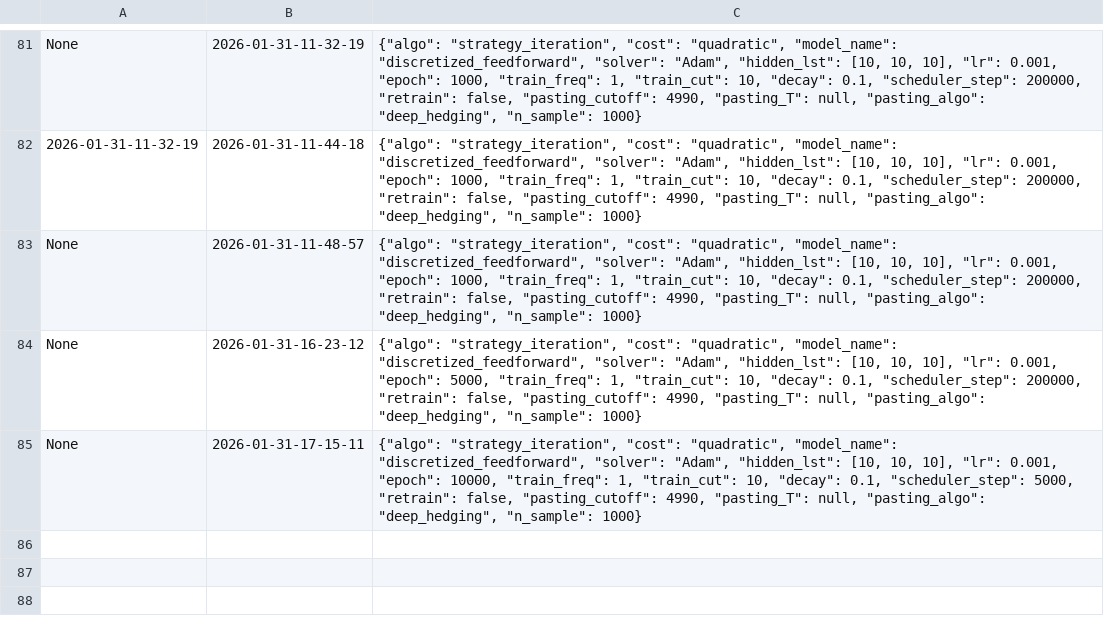
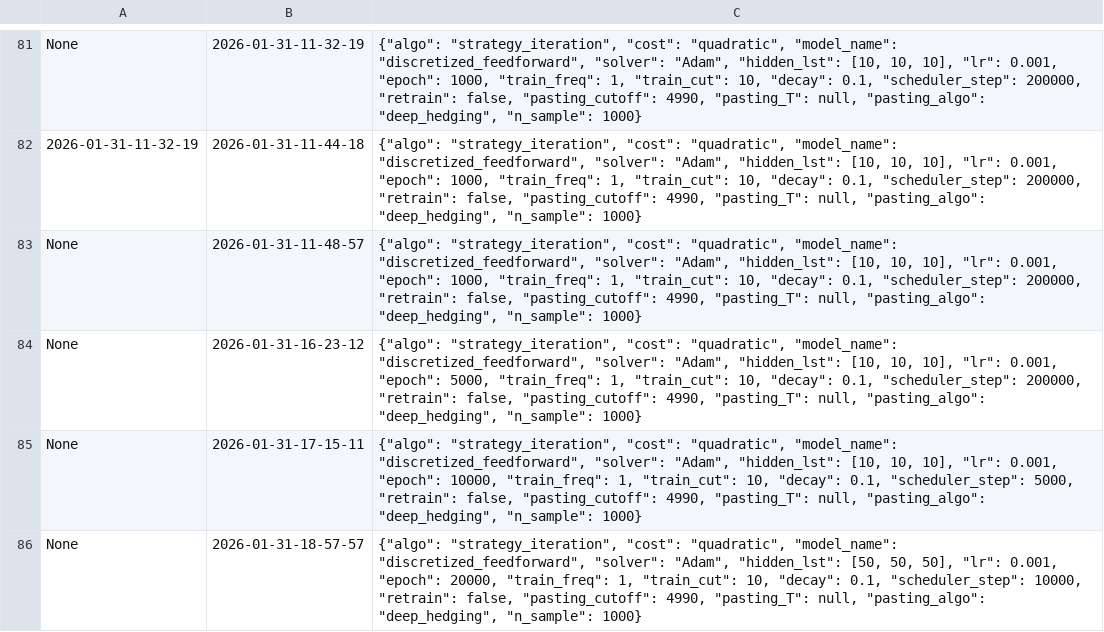
Before and after one commit to xf-shi/ML-for-Transaction-Costs, a TSV file: SingleAgent-Stage2/Logs.tsv, drawn as a sheet; only a part is shown, gaps mark what is left out.

```diff
--- a/SingleAgent-Stage2/Logs.tsv
+++ b/SingleAgent-Stage2/Logs.tsv
@@ -85 +85,2 @@ None	2026-01-31-16-23-12	{"algo": "strategy_iteration", "cost": "quadratic", "mo
 None	2026-01-31-17-15-11	{"algo": "strategy_iteration", "cost": "quadratic", "model_name": "discretized_feedforward", "solver": "Adam", "hidden_lst": [10, 10, 10], "lr": 0.001, "epoch": 10000, "train_freq": 1, "train_cut": 10, "decay": 0.1, "scheduler_step": 5000, "retrain": false, "pasting_cutoff": 4990, "pasting_T": null, "pasting_algo": "deep_hedging", "n_sample": 1000}
+None	2026-01-31-18-57-57	{"algo": "strategy_iteration", "cost": "quadratic", "model_name": "discretized_feedforward", "solver": "Adam", "hidden_lst": [50, 50, 50], "lr": 0.001, "epoch": 20000, "train_freq": 1, "train_cut": 10, "decay": 0.1, "scheduler_step": 10000, "retrain": false, "pasting_cutoff": 4990, "pasting_T": null, "pasting_algo": "deep_hedging", "n_sample": 1000}
```
Also changed, not shown: 8 other files.
